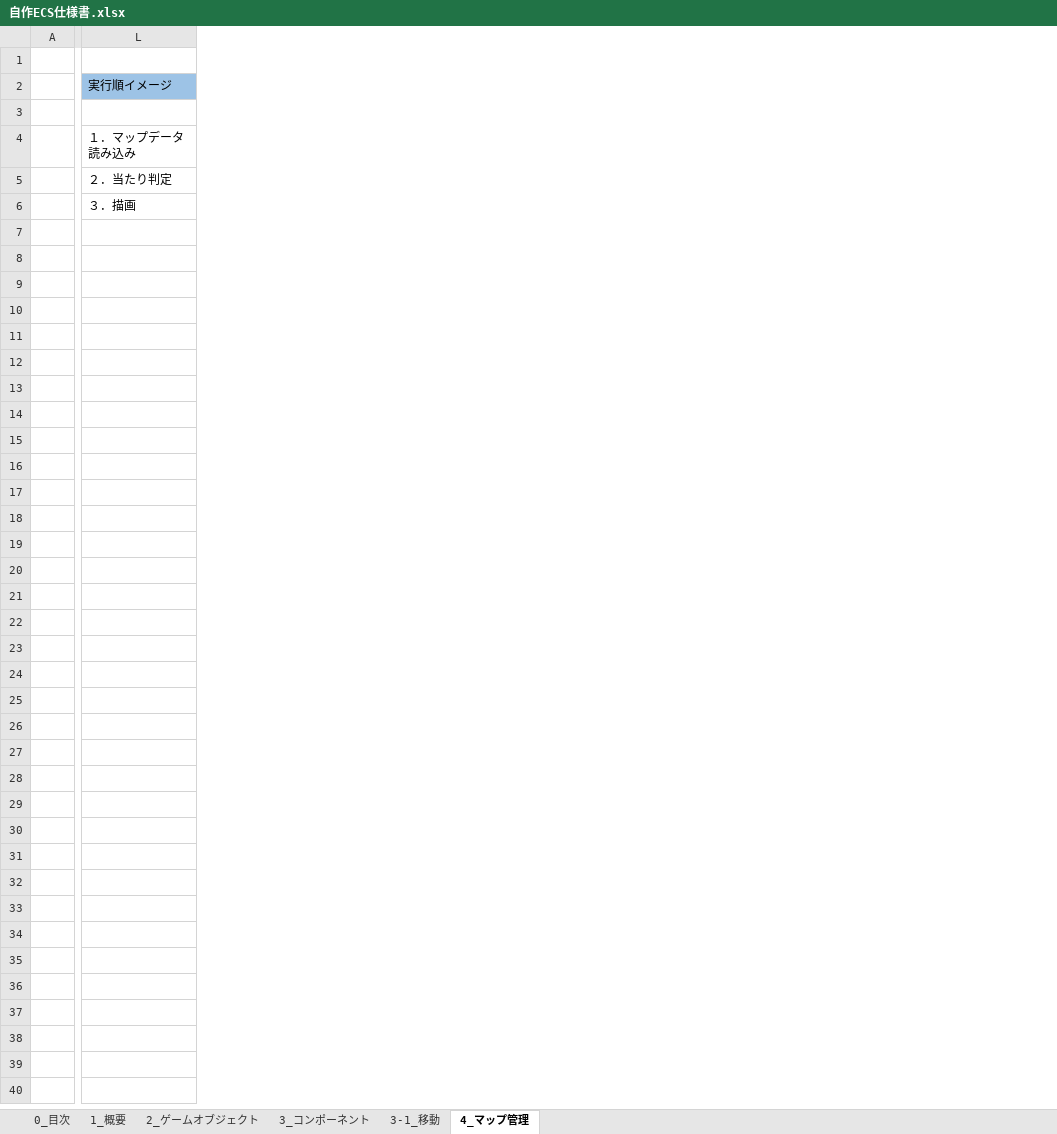
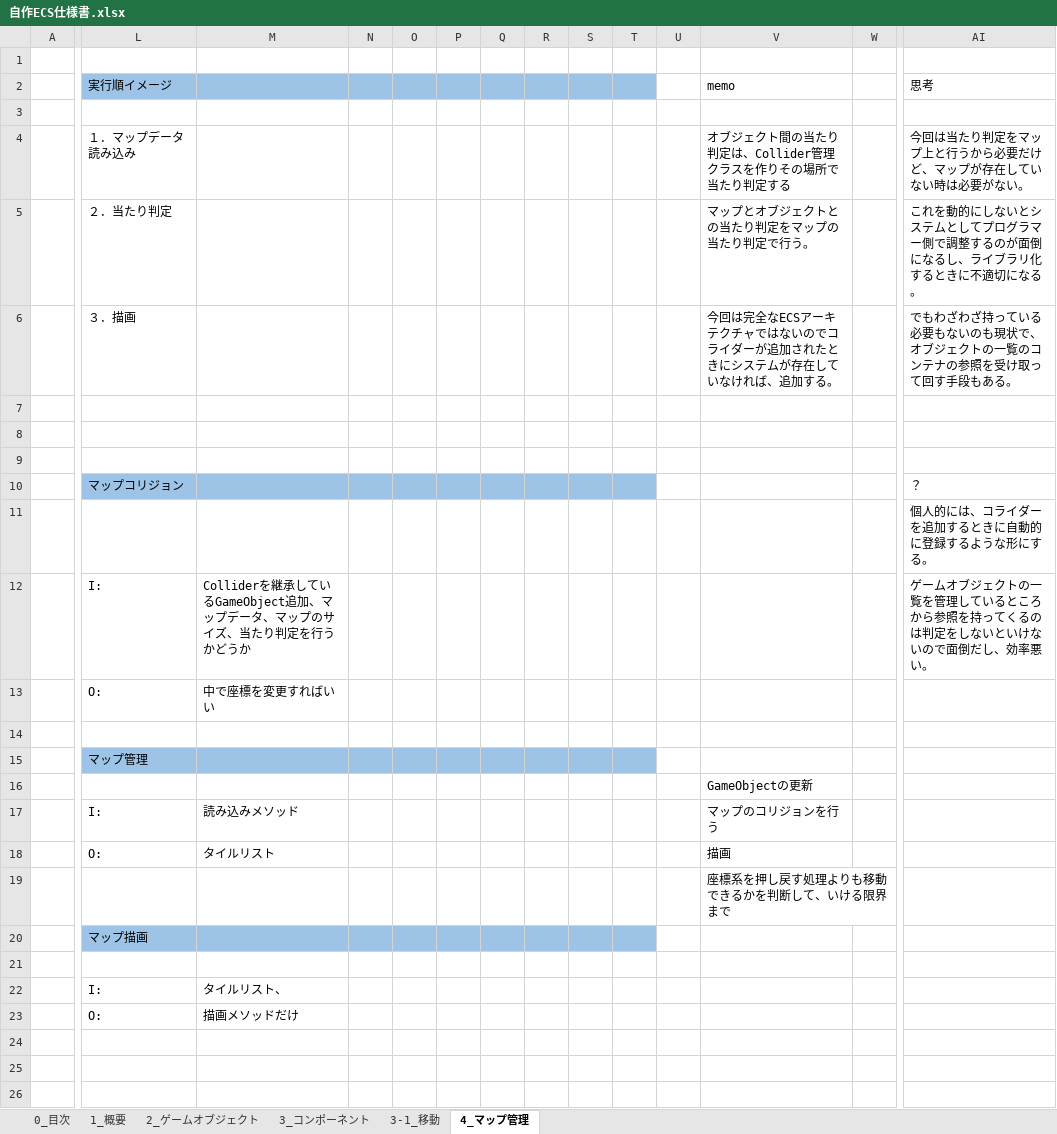
Before and after one commit to KDT-SHIKAHARA/ECS-Entity-Component-System-, an Excel workbook: 仕様書/自作ECS仕様書.xlsx, sheet 4_マップ管理, drawn as a sheet; only a part is shown, gaps mark what is left out; values as stored, in another font and other column widths than the file's, no borders; rows hold the shown columns only; the diff covers the shown part only; the diff names each change by its address in the sheet, - before the commit and + after, or states it on an @@ line.

```diff
--- a/仕様書/自作ECS仕様書.xlsx (sheet 4_マップ管理)
+++ b/仕様書/自作ECS仕様書.xlsx (sheet 4_マップ管理)
+column M, rows 12-23: Colliderを継承しているGameObject追加、マップデータ、マップのサイズ、当たり判定を行うかどうか | 中で座標を変更すればいい |  |  |  | 読み込みメソッド | タイルリスト |  |  |  | タイルリスト、 | 描画メソッドだけ
+column N, empty
+column O, empty
+column P, empty
+column Q, empty
+column R, empty
+column S, empty
+column T, empty
+column U, empty
+column V (memo), rows 4-19: オブジェクト間の当たり判定は、Collider管理クラスを作りその場所で当たり判定する | マップとオブジェクトとの当たり判定をマップの当たり判定で行う。 | 今回は完全なECSアーキテクチャではないのでコライダーが追加されたときにシステムが存在していなければ、追加する。 |  |  |  |  |  |  |  |  |  | GameObjectの更新 | マップのコリジョンを行う | 描画 | 座標系を押し戻す処理よりも移動できるかを判断して、いける限界まで
+column W, empty
+column AI (思考), rows 4-12: 今回は当たり判定をマップ上と行うから必要だけど、マップが存在していない時は必要がない。 | これを動的にしないとシステムとしてプログラマー側で調整するのが面倒になるし、ライブラリ化するときに不適切になる。 | でもわざわざ持っている必要もないのも現状で、オブジェクトの一覧のコンテナの参照を受け取って回す手段もある。 |  |  |  | ？ | 個人的には、コライダーを追加するときに自動的に登録するような形にする。 | ゲームオブジェクトの一覧を管理しているところから参照を持ってくるのは判定をしないといけないので面倒だし、効率悪い。
-L10 (実行順イメージ): (empty)
+L10 (実行順イメージ): マップコリジョン
-L10 fill: none
+L10 fill: #9DC3E6
-row 12: (empty)
+row 12:  | I: | Colliderを継承しているGameObject追加、マップデータ、マップのサイズ、当たり判定を行うかどうか |  |  |  |  |  |  |  |  |  |  | ゲームオブジェクトの一覧を管理しているところから参照を持ってくるのは判定をしないといけないので面倒だし、効率悪い。
-L13 (実行順イメージ): (empty)
+L13 (実行順イメージ): O:
-L15 (実行順イメージ): (empty)
+L15 (実行順イメージ): マップ管理
-L15 fill: none
+L15 fill: #9DC3E6
-L17 (実行順イメージ): (empty)
+L17 (実行順イメージ): I:
-row 18: (empty)
+row 18:  | O: | タイルリスト |  |  |  |  |  |  |  |  | 描画
-L20 (実行順イメージ): (empty)
+L20 (実行順イメージ): マップ描画
-L20 fill: none
+L20 fill: #9DC3E6
-L22 (実行順イメージ): (empty)
+L22 (実行順イメージ): I:
-row 23: (empty)
+row 23:  | O: | 描画メソッドだけ
```
Also changed, not shown: 11 added columns elsewhere in this sheet, 32 other files.
